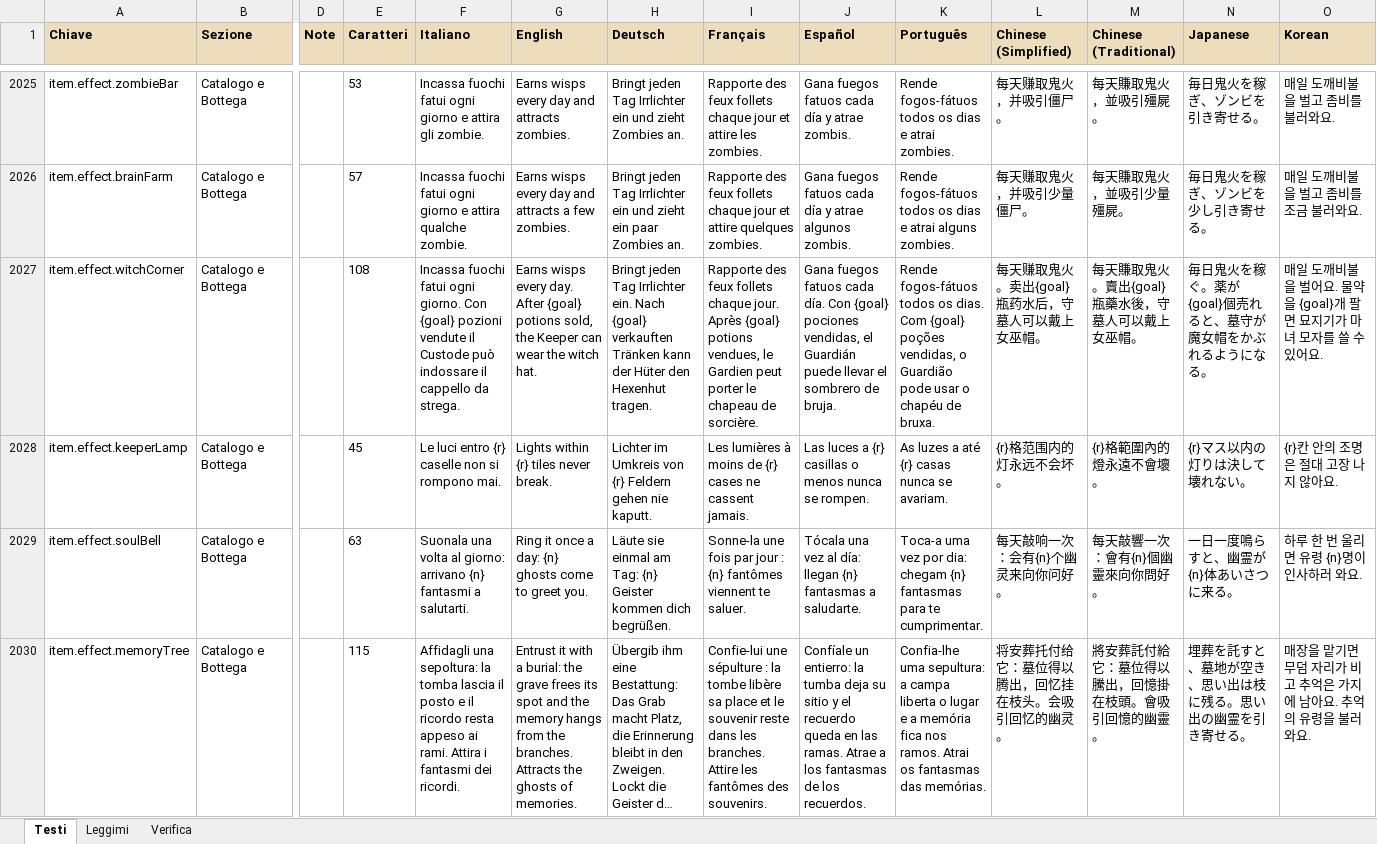
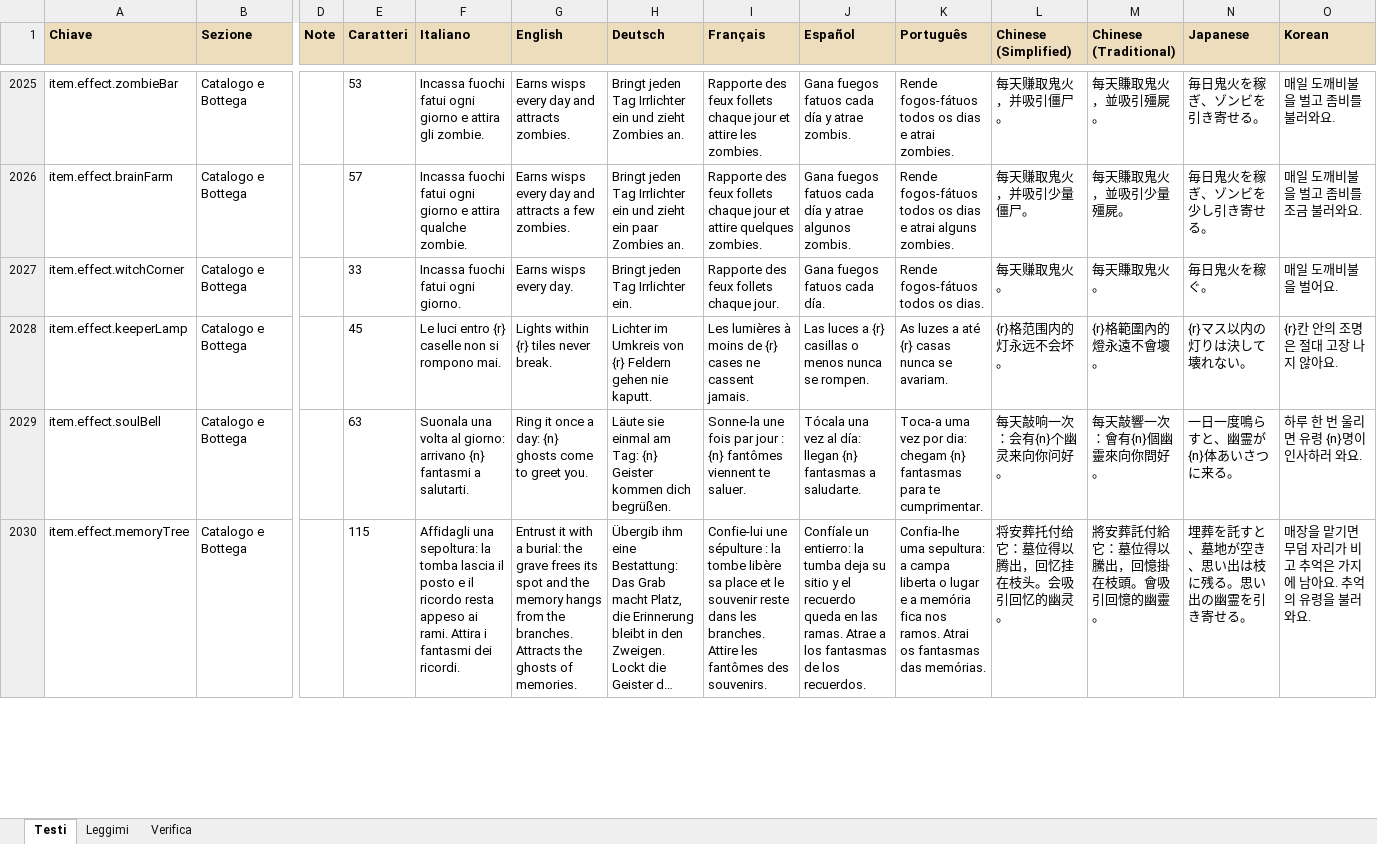
Before and after one commit to taiodoio/Necrothing, an Excel workbook: CMS/Necrothing CMS - traduzioni.xlsx, sheet Testi, drawn as a sheet; only a part is shown, gaps mark what is left out; long unchanged cells end in …; values as stored, in another font and other column widths than the file's, no borders; conditional formats not drawn; the diff covers the shown part only; the diff names each change by its address in the sheet, - before the commit and + after, or states it on an @@ line.

```diff
--- a/CMS/Necrothing CMS - traduzioni.xlsx (sheet Testi)
+++ b/CMS/Necrothing CMS - traduzioni.xlsx (sheet Testi)
-E2027 (Caratteri): 108
+E2027 (Caratteri): 33
-F2027 (Italiano): …ogni giorno. Con {goal} pozioni vendute il Custode può indossare il cappello da strega.
+F2027 (Italiano): …ogni giorno.
-G2027 (English): …every day. After {goal} potions sold, the Keeper can wear the witch hat.
+G2027 (English): …every day.
-H2027 (Deutsch): …Irrlichter ein. Nach {goal} verkauften Tränken kann der Hüter den Hexenhut tragen.
+H2027 (Deutsch): …Irrlichter ein.
-I2027 (Français): …chaque jour. Après {goal} potions vendues, le Gardien peut porter le chapeau de sorcière.
+I2027 (Français): …chaque jour.
-J2027 (Español): …cada día. Con {goal} pociones vendidas, el Guardián puede llevar el sombrero de bruja.
+J2027 (Español): …cada día.
-K2027 (Português): …os dias. Com {goal} poções vendidas, o Guardião pode usar o chapéu de bruxa.
+K2027 (Português): …os dias.
-L2027 (Chinese (Simplified)): 每天赚取鬼火。卖出{goal}瓶药水后，守墓人可以戴上女巫帽。
+L2027 (Chinese (Simplified)): 每天赚取鬼火。
-M2027 (Chinese (Traditional)): 每天賺取鬼火。賣出{goal}瓶藥水後，守墓人可以戴上女巫帽。
+M2027 (Chinese (Traditional)): 每天賺取鬼火。
-N2027 (Japanese): 毎日鬼火を稼ぐ。薬が{goal}個売れると、墓守が魔女帽をかぶれるようになる。
+N2027 (Japanese): 毎日鬼火を稼ぐ。
-O2027 (Korean): 매일 도깨비불을 벌어요. 물약을 {goal}개 팔면 묘지기가 마녀 모자를 쓸 수 있어요.
+O2027 (Korean): 매일 도깨비불을 벌어요.
```
Also changed, not shown: 31 added rows, 44 edited cells and cell formats elsewhere in this sheet, Production/docs/(Fase 4).xlsx, 52 other files.
